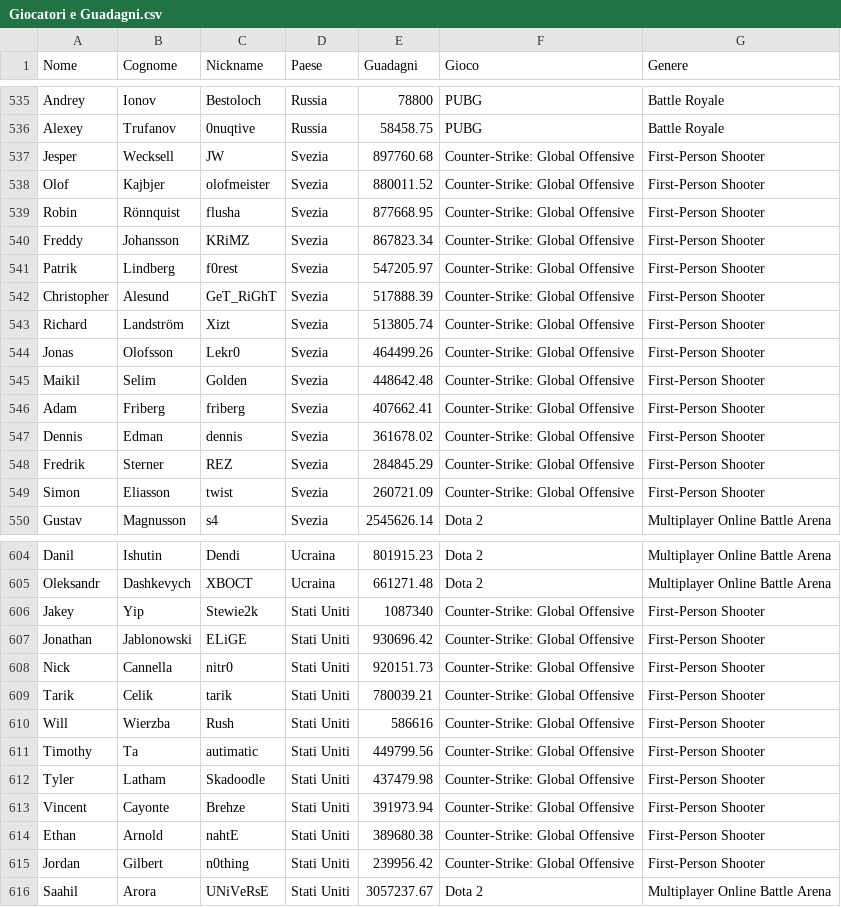
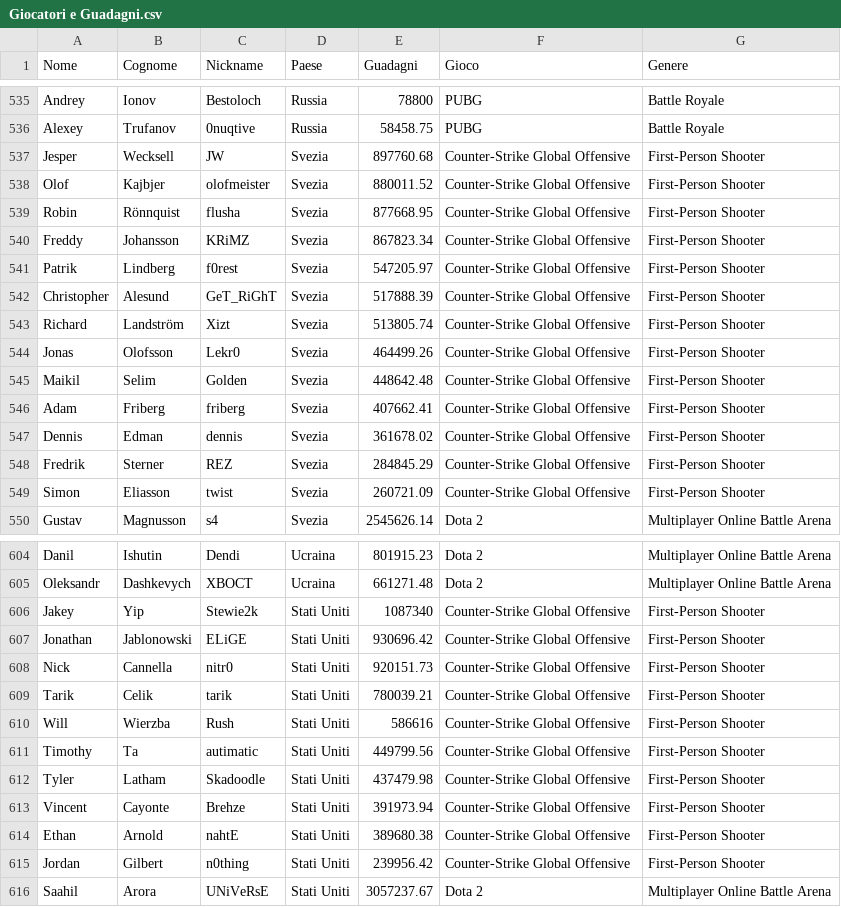
Before and after one commit to AnttGiam/eSport-Revenue-Checker, a CSV file: Dataset/Lavorato/Giocatori e Guadagni.csv, drawn as a sheet; only a part is shown, gaps mark what is left out; the diff covers the shown part only.

```diff
--- a/Dataset/Lavorato/Giocatori e Guadagni.csv
+++ b/Dataset/Lavorato/Giocatori e Guadagni.csv
@@ -536,15 +536,15 @@ Andrey,Ionov,Bestoloch,Russia,78800,PUBG,Battle Royale
 Alexey,Trufanov,0nuqtive,Russia,58458.75,PUBG,Battle Royale
-Jesper,Wecksell,JW,Svezia,897760.68,Counter-Strike: Global Offensive,First-Person Shooter
-Olof,Kajbjer,olofmeister,Svezia,880011.52,Counter-Strike: Global Offensive,First-Person Shooter
-Robin,Rönnquist,flusha,Svezia,877668.95,Counter-Strike: Global Offensive,First-Person Shooter
-Freddy,Johansson,KRiMZ,Svezia,867823.34,Counter-Strike: Global Offensive,First-Person Shooter
-Patrik,Lindberg,f0rest,Svezia,547205.97,Counter-Strike: Global Offensive,First-Person Shooter
-Christopher,Alesund,GeT_RiGhT,Svezia,517888.39,Counter-Strike: Global Offensive,First-Person Shooter
-Richard,Landström,Xizt,Svezia,513805.74,Counter-Strike: Global Offensive,First-Person Shooter
-Jonas,Olofsson,Lekr0,Svezia,464499.26,Counter-Strike: Global Offensive,First-Person Shooter
-Maikil,Selim,Golden,Svezia,448642.48,Counter-Strike: Global Offensive,First-Person Shooter
-Adam,Friberg,friberg,Svezia,407662.41,Counter-Strike: Global Offensive,First-Person Shooter
-Dennis,Edman,dennis,Svezia,361678.02,Counter-Strike: Global Offensive,First-Person Shooter
-Fredrik,Sterner,REZ,Svezia,284845.29,Counter-Strike: Global Offensive,First-Person Shooter
-Simon,Eliasson,twist,Svezia,260721.09,Counter-Strike: Global Offensive,First-Person Shooter
+Jesper,Wecksell,JW,Svezia,897760.68,Counter-Strike Global Offensive,First-Person Shooter
+Olof,Kajbjer,olofmeister,Svezia,880011.52,Counter-Strike Global Offensive,First-Person Shooter
+Robin,Rönnquist,flusha,Svezia,877668.95,Counter-Strike Global Offensive,First-Person Shooter
+Freddy,Johansson,KRiMZ,Svezia,867823.34,Counter-Strike Global Offensive,First-Person Shooter
+Patrik,Lindberg,f0rest,Svezia,547205.97,Counter-Strike Global Offensive,First-Person Shooter
+Christopher,Alesund,GeT_RiGhT,Svezia,517888.39,Counter-Strike Global Offensive,First-Person Shooter
+Richard,Landström,Xizt,Svezia,513805.74,Counter-Strike Global Offensive,First-Person Shooter
+Jonas,Olofsson,Lekr0,Svezia,464499.26,Counter-Strike Global Offensive,First-Person Shooter
+Maikil,Selim,Golden,Svezia,448642.48,Counter-Strike Global Offensive,First-Person Shooter
+Adam,Friberg,friberg,Svezia,407662.41,Counter-Strike Global Offensive,First-Person Shooter
+Dennis,Edman,dennis,Svezia,361678.02,Counter-Strike Global Offensive,First-Person Shooter
+Fredrik,Sterner,REZ,Svezia,284845.29,Counter-Strike Global Offensive,First-Person Shooter
+Simon,Eliasson,twist,Svezia,260721.09,Counter-Strike Global Offensive,First-Person Shooter
 Gustav,Magnusson,s4,Svezia,2545626.14,Dota 2,Multiplayer Online Battle Arena
@@ -605,12 +605,12 @@ Danil,Ishutin,Dendi,Ucraina,801915.23,Dota 2,Multiplayer Online Battle Arena
 Oleksandr,Dashkevych,XBOCT,Ucraina,661271.48,Dota 2,Multiplayer Online Battle Arena
-Jakey,Yip,Stewie2k,Stati Uniti,1087340,Counter-Strike: Global Offensive,First-Person Shooter
-Jonathan,Jablonowski,ELiGE,Stati Uniti,930696.42,Counter-Strike: Global Offensive,First-Person Shooter
-Nick,Cannella,nitr0,Stati Uniti,920151.73,Counter-Strike: Global Offensive,First-Person Shooter
-Tarik,Celik,tarik,Stati Uniti,780039.21,Counter-Strike: Global Offensive,First-Person Shooter
-Will,Wierzba,Rush,Stati Uniti,586616,Counter-Strike: Global Offensive,First-Person Shooter
-Timothy,Ta,autimatic,Stati Uniti,449799.56,Counter-Strike: Global Offensive,First-Person Shooter
-Tyler,Latham,Skadoodle,Stati Uniti,437479.98,Counter-Strike: Global Offensive,First-Person Shooter
-Vincent,Cayonte,Brehze,Stati Uniti,391973.94,Counter-Strike: Global Offensive,First-Person Shooter
-Ethan,Arnold,nahtE,Stati Uniti,389680.38,Counter-Strike: Global Offensive,First-Person Shooter
-Jordan,Gilbert,n0thing,Stati Uniti,239956.42,Counter-Strike: Global Offensive,First-Person Shooter
+Jakey,Yip,Stewie2k,Stati Uniti,1087340,Counter-Strike Global Offensive,First-Person Shooter
+Jonathan,Jablonowski,ELiGE,Stati Uniti,930696.42,Counter-Strike Global Offensive,First-Person Shooter
+Nick,Cannella,nitr0,Stati Uniti,920151.73,Counter-Strike Global Offensive,First-Person Shooter
+Tarik,Celik,tarik,Stati Uniti,780039.21,Counter-Strike Global Offensive,First-Person Shooter
+Will,Wierzba,Rush,Stati Uniti,586616,Counter-Strike Global Offensive,First-Person Shooter
+Timothy,Ta,autimatic,Stati Uniti,449799.56,Counter-Strike Global Offensive,First-Person Shooter
+Tyler,Latham,Skadoodle,Stati Uniti,437479.98,Counter-Strike Global Offensive,First-Person Shooter
+Vincent,Cayonte,Brehze,Stati Uniti,391973.94,Counter-Strike Global Offensive,First-Person Shooter
+Ethan,Arnold,nahtE,Stati Uniti,389680.38,Counter-Strike Global Offensive,First-Person Shooter
+Jordan,Gilbert,n0thing,Stati Uniti,239956.42,Counter-Strike Global Offensive,First-Person Shooter
 Saahil,Arora,UNiVeRsE,Stati Uniti,3057237.67,Dota 2,Multiplayer Online Battle Arena
```
Also changed, not shown: 77 edited cells elsewhere in this file, 33 other files.
